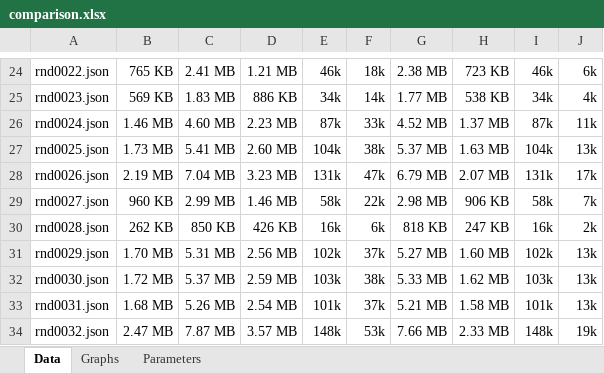
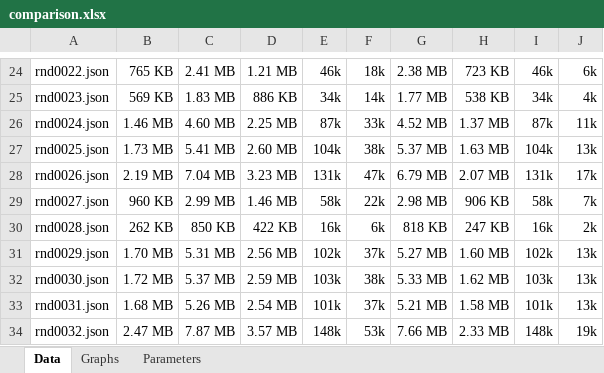
Before and after one commit to Diggsey/ijson, an Excel workbook: comparison.xlsx, sheet Data, drawn as a sheet; only a part is shown, gaps mark what is left out; values as stored, in another font and other column widths than the file's, no borders; table styles not drawn; the diff covers the shown part only; the diff names each change by its address in the sheet, - before the commit and + after, or states it on an @@ line.

```diff
--- a/comparison.xlsx (sheet Data)
+++ b/comparison.xlsx (sheet Data)
-D26: 2.23 MB
+D26: 2.25 MB
-D30: 426 KB
+D30: 422 KB
```
Also changed, not shown: 15 edited cells elsewhere in this sheet, charts or pictures, 3 other files.
